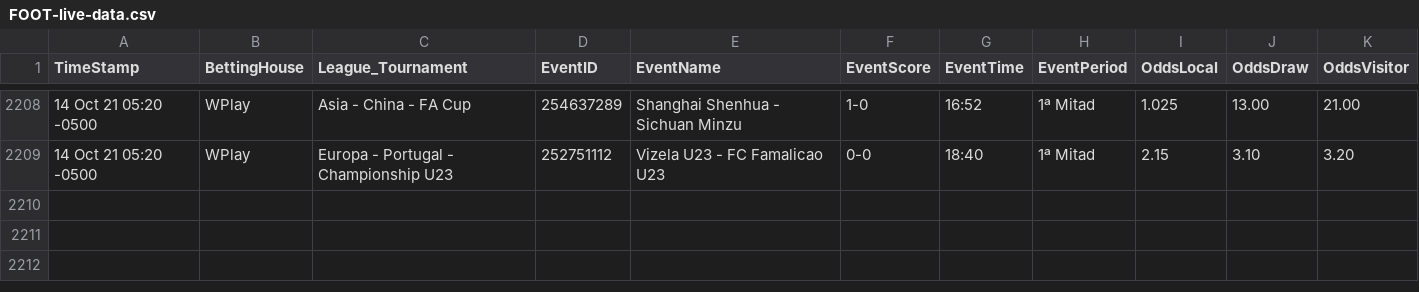
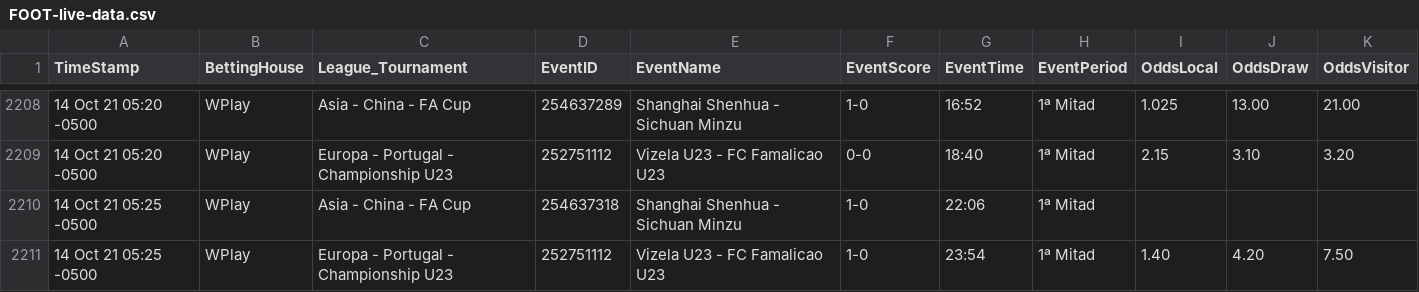
Before and after one commit to cjgorricho/curso-golang, a CSV file: pruebas/colly/FOOT-live-data.csv, drawn as a sheet; only a part is shown, gaps mark what is left out.

Commit message:
update FOOT data

```diff
--- a/pruebas/colly/FOOT-live-data.csv
+++ b/pruebas/colly/FOOT-live-data.csv
@@ -2209 +2209,3 @@ TimeStamp,BettingHouse,League_Tournament,EventID,EventName,EventScore,EventTime,
 14 Oct 21 05:20 -0500,WPlay,Europa - Portugal - Championship U23,252751112,Vizela U23 - FC Famalicao U23,0-0,18:40,1ª Mitad,2.15,3.10,3.20
+14 Oct 21 05:25 -0500,WPlay,Asia - China - FA Cup,254637318,Shanghai Shenhua - Sichuan Minzu,1-0,22:06,1ª Mitad,,,
+14 Oct 21 05:25 -0500,WPlay,Europa - Portugal - Championship U23,252751112,Vizela U23 - FC Famalicao U23,1-0,23:54,1ª Mitad,1.40,4.20,7.50
```
